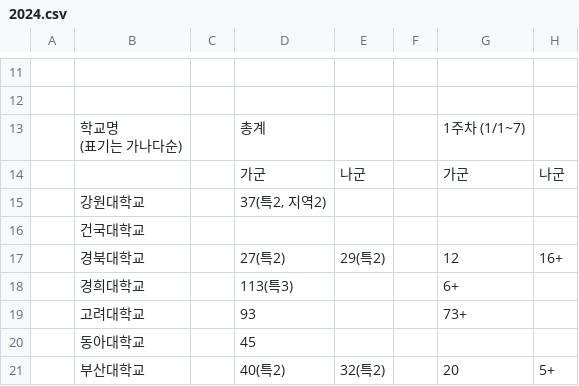
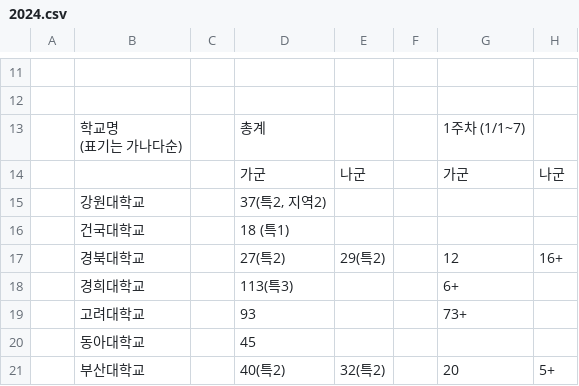
Before and after one commit to lawpass-net/lawpass-net.github.io, a CSV file: data/2024.csv, drawn as a sheet; only a part is shown, gaps mark what is left out; the diff names each change by its address in the sheet, - before the commit and + after, or states it on an @@ line.

```diff
--- a/data/2024.csv
+++ b/data/2024.csv
-D16: (empty)
+D16: 18 (특1)
```
Also changed, not shown: data/2023.csv, data/2025.csv, 4 other files.
